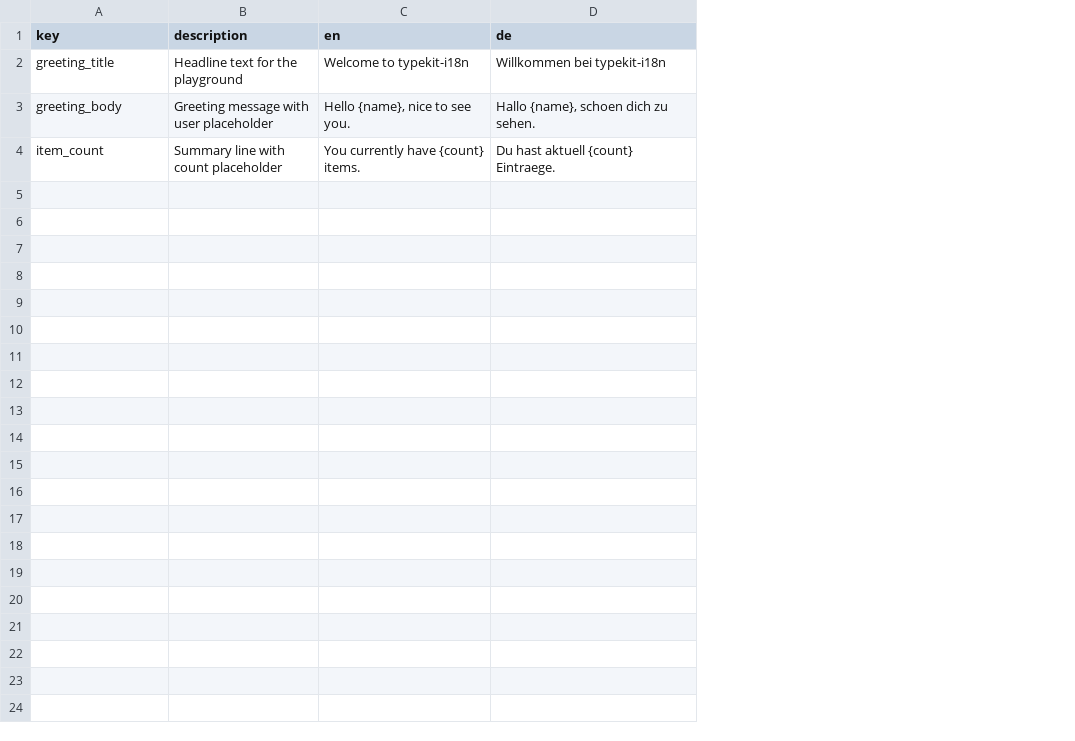
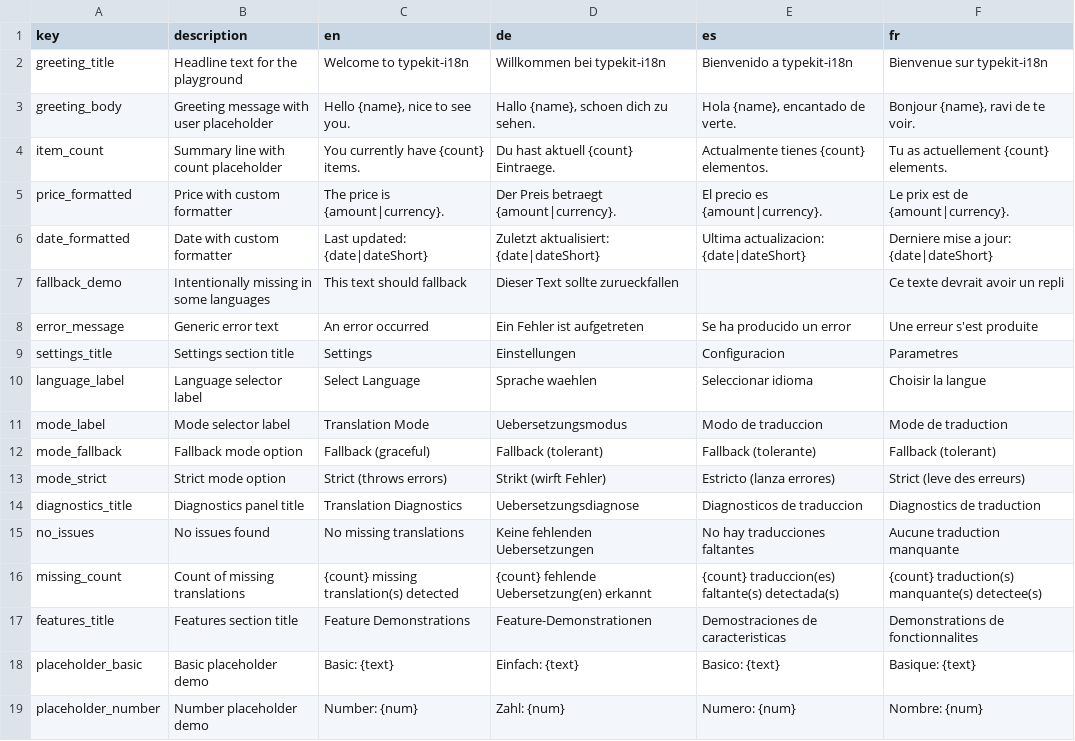
Before and after one commit to Michael--/typekit-i18n, a CSV file: apps/playground-ts/translations/translationTablePlayground.csv, drawn as a sheet; the diff names each change by its address in the sheet, - before the commit and + after, or states it on an @@ line.

Commit message:
refactor(playground): use react and improve use the plan

```diff
--- a/apps/playground-ts/translations/translationTablePlayground.csv
+++ b/apps/playground-ts/translations/translationTablePlayground.csv
+column E (es), rows 2-4: Bienvenido a typekit-i18n | Hola {name}, encantado de verte. | Actualmente tienes {count} elementos.
+column F (fr), rows 2-4: Bienvenue sur typekit-i18n | Bonjour {name}, ravi de te voir. | Tu as actuellement {count} elements.
+row 5: price_formatted | Price with custom formatter | The price is {amount|currency}. | Der Preis betraegt {amount|currency}. | El precio es {amount|currency}. | Le prix est de {amount|currency}.
+row 6: date_formatted | Date with custom formatter | Last updated: {date|dateShort} | Zuletzt aktualisiert: {date|dateShort} | Ultima actualizacion: {date|dateShort} | Derniere mise a jour: {date|dateShort}
+row 7: fallback_demo | Intentionally missing in some languages | This text should fallback | Dieser Text sollte zurueckfallen |  | Ce texte devrait avoir un repli
+row 8: error_message | Generic error text | An error occurred | Ein Fehler ist aufgetreten | Se ha producido un error | Une erreur s'est produite
+row 9: settings_title | Settings section title | Settings | Einstellungen | Configuracion | Parametres
+row 10: language_label | Language selector label | Select Language | Sprache waehlen | Seleccionar idioma | Choisir la langue
+row 11: mode_label | Mode selector label | Translation Mode | Uebersetzungsmodus | Modo de traduccion | Mode de traduction
+row 12: mode_fallback | Fallback mode option | Fallback (graceful) | Fallback (tolerant) | Fallback (tolerante) | Fallback (tolerant)
+row 13: mode_strict | Strict mode option | Strict (throws errors) | Strikt (wirft Fehler) | Estricto (lanza errores) | Strict (leve des erreurs)
+row 14: diagnostics_title | Diagnostics panel title | Translation Diagnostics | Uebersetzungsdiagnose | Diagnosticos de traduccion | Diagnostics de traduction
+row 15: no_issues | No issues found | No missing translations | Keine fehlenden Uebersetzungen | No hay traducciones faltantes | Aucune traduction manquante
+row 16: missing_count | Count of missing translations | {count} missing translation(s) detected | {count} fehlende Uebersetzung(en) erkannt | {count} traduccion(es) faltante(s) detectada(s) | {count} traduction(s) manquante(s) detectee(s)
+row 17: features_title | Features section title | Feature Demonstrations | Feature-Demonstrationen | Demostraciones de caracteristicas | Demonstrations de fonctionnalites
+row 18: placeholder_basic | Basic placeholder demo | Basic: {text} | Einfach: {text} | Basico: {text} | Basique: {text}
+row 19: placeholder_number | Number placeholder demo | Number: {num} | Zahl: {num} | Numero: {num} | Nombre: {num}
```
Also changed, not shown: 11 other files.
